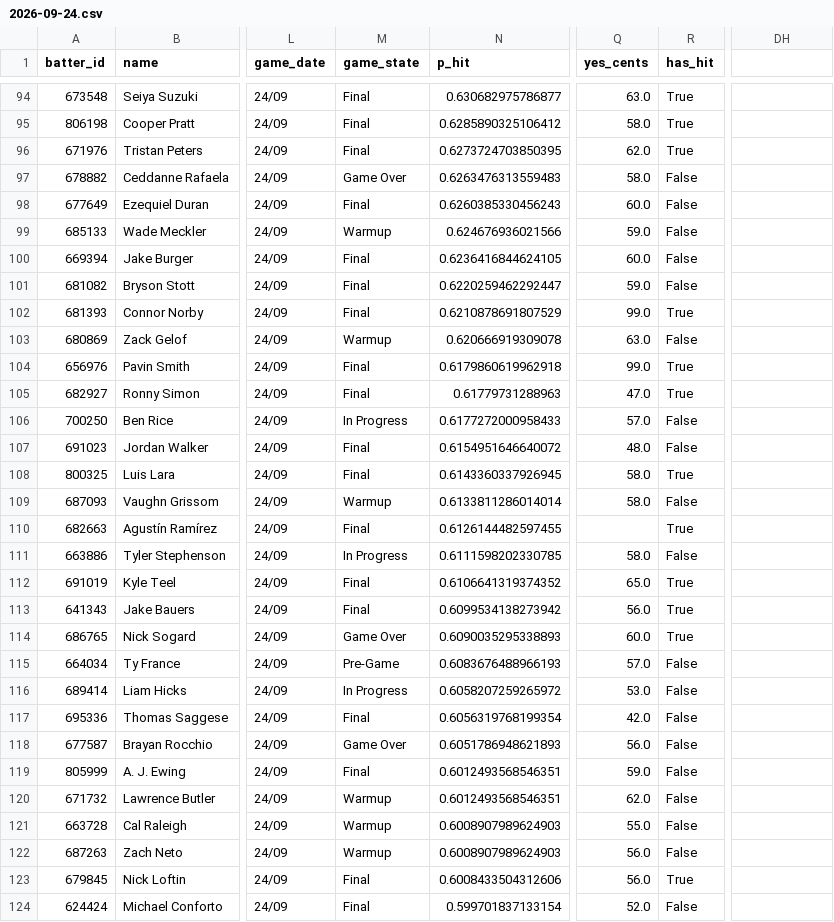
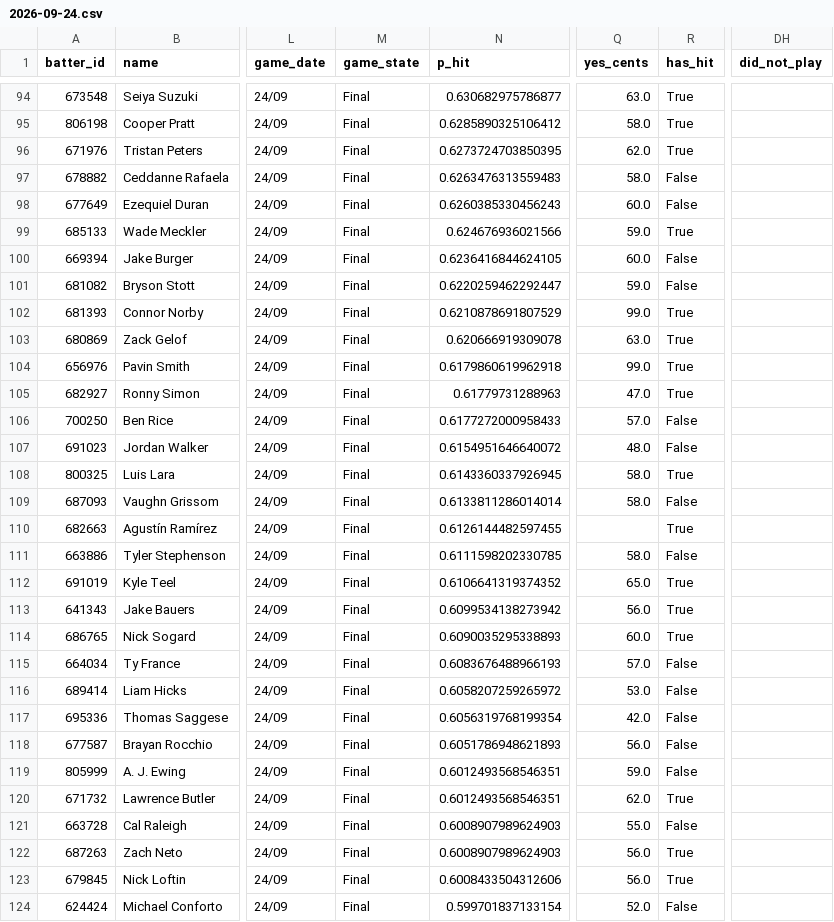
Before and after one commit to 9arlos9ulian/prop-hit-dash, a CSV file: slates/2026-09-24.csv, drawn as a sheet; only a part is shown, gaps mark what is left out; the diff covers the shown part only; the diff names each change by its address in the sheet, - before the commit and + after, or states it on an @@ line.

```diff
--- a/slates/2026-09-24.csv
+++ b/slates/2026-09-24.csv
-DH1: (empty)
+DH1: did_not_play
-M97 (game_state): Game Over
+M97 (game_state): Final
-M99 (game_state): Warmup
+M99 (game_state): Final
-R99 (has_hit): False
+R99 (has_hit): True
-M103 (game_state): Warmup
+M103 (game_state): Final
-R103 (has_hit): False
+R103 (has_hit): True
-M106 (game_state): In Progress
+M106 (game_state): Final
-M109 (game_state): Warmup
+M109 (game_state): Final
-M111 (game_state): In Progress
+M111 (game_state): Final
-M114 (game_state): Game Over
+M114 (game_state): Final
-M115 (game_state): Pre-Game
+M115 (game_state): Final
-M116 (game_state): In Progress
+M116 (game_state): Final
-M118 (game_state): Game Over
+M118 (game_state): Final
-M120:M122 (game_state): Warmup
+M120:M122 (game_state): Final
-R120 (has_hit): False
+R120 (has_hit): True
-R122 (has_hit): False
+R122 (has_hit): True
```
Also changed, not shown: 124 edited cells elsewhere in this file, 6 other files.
